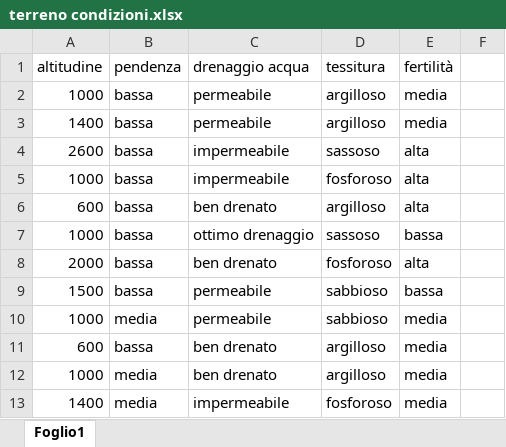
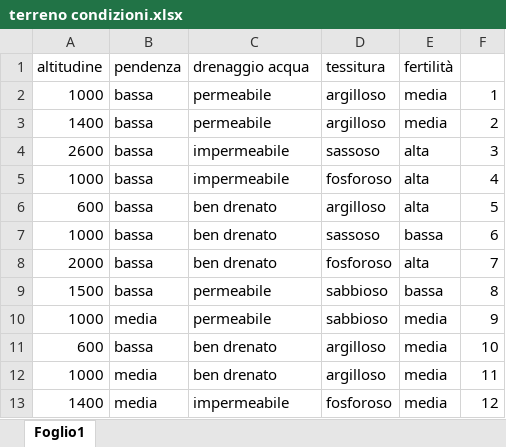
Before and after one commit to maria-natale/ProgettoWS, an Excel workbook: terreno condizioni.xlsx, sheet Foglio1, drawn as a sheet; values as stored, in another font and other column widths than the file's, no borders; the diff names each change by its address in the sheet, - before the commit and + after, or states it on an @@ line.

```diff
--- a/terreno condizioni.xlsx (sheet Foglio1)
+++ b/terreno condizioni.xlsx (sheet Foglio1)
-F2: (empty)
+F2: 1
-F3: (empty)
+F3: 2
-F4: (empty)
+F4: 3
-F5: (empty)
+F5: 4
-F6: (empty)
+F6: 5
-C7 (drenaggio acqua): ottimo drenaggio
+C7 (drenaggio acqua): ben drenato
-F7: (empty)
+F7: 6
-F8: (empty)
+F8: 7
-F9: (empty)
+F9: 8
-F10: (empty)
+F10: 9
-F11: (empty)
+F11: 10
-F12: (empty)
+F12: 11
-F13: (empty)
+F13: 12
```
Also changed, not shown: clima.xlsx, dati_coltivazioni.xlsx, 4 other files.
